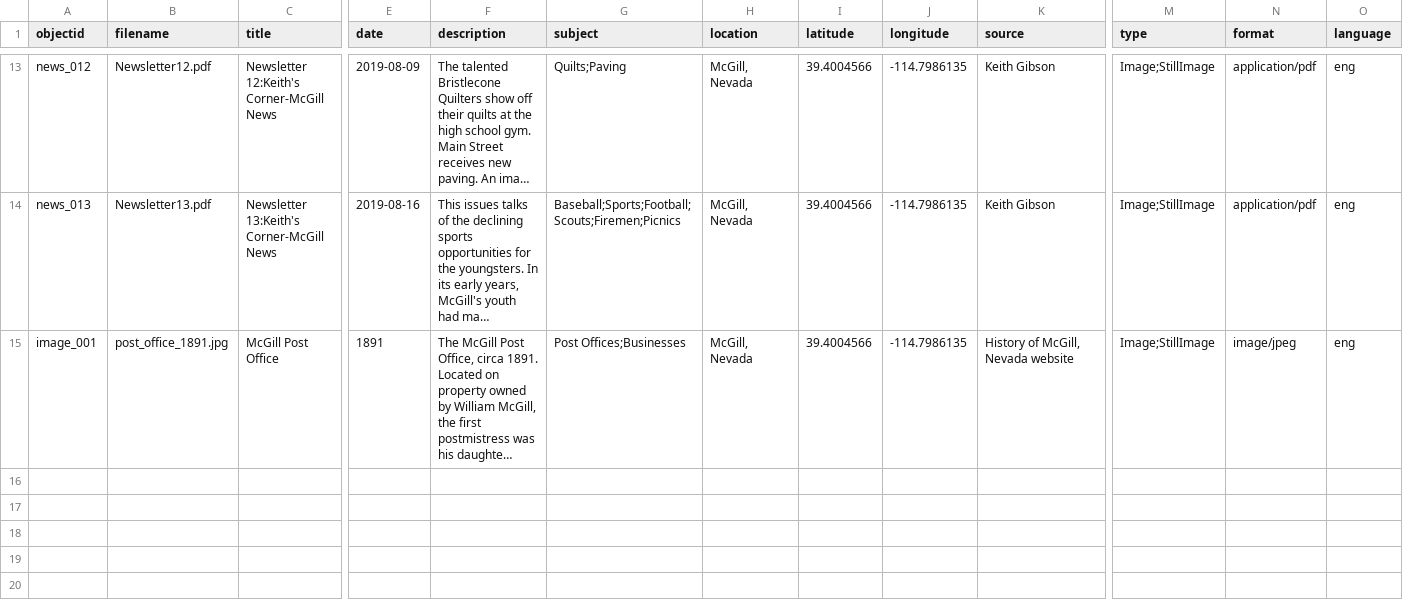
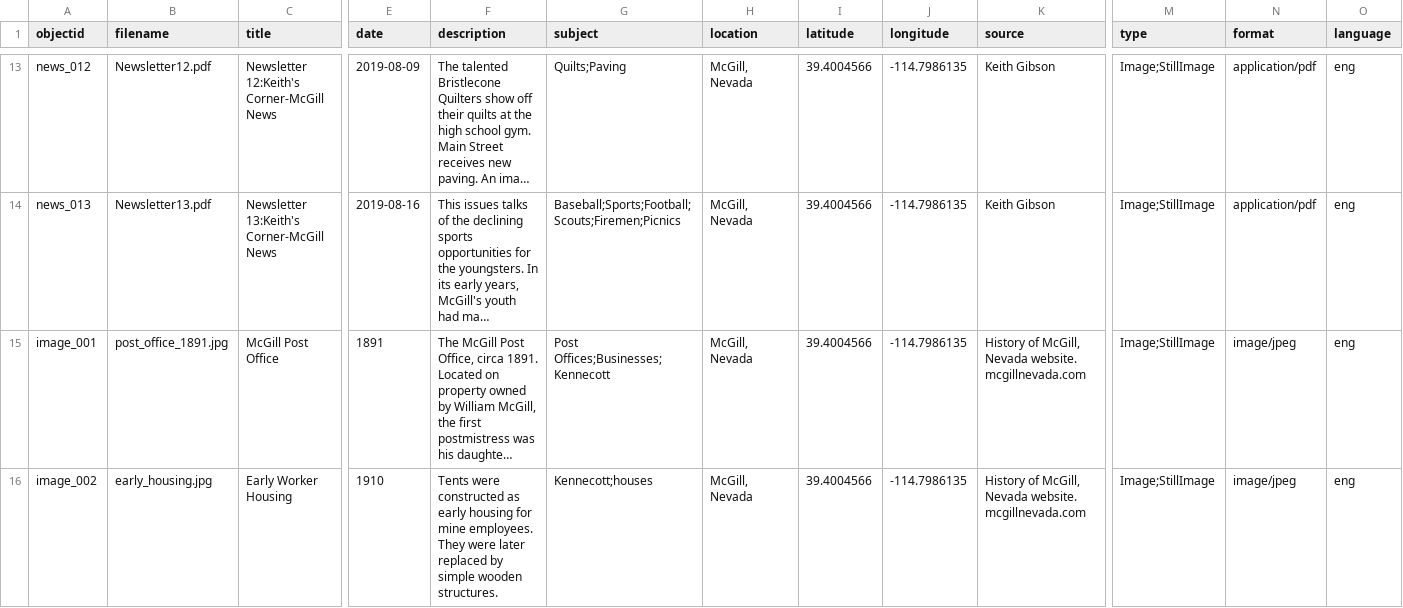
Before and after one commit to McGillHeritage/2019, a CSV file: _data/news1.csv, drawn as a sheet; only a part is shown, gaps mark what is left out; long unchanged cells end in …; rows hold the shown columns only; the diff names each change by its address in the sheet, - before the commit and + after, or states it on an @@ line.

Commit message:
Add files via upload

```diff
--- a/_data/news1.csv
+++ b/_data/news1.csv
-G15 (subject): Post Offices;Businesses
+G15 (subject): Post Offices;Businesses;Kennecott
-K15 (source): History of McGill, Nevada website
+K15 (source): History of McGill, Nevada website. mcgillnevada.com
+row 16: image_002 | early_housing.jpg | Early Worker Housing | 1910 | Tents were constructed as early housing for mine employees. They were later replaced by simple wooden structures. | Kennecott;houses | McGill, Nevada | 39.4004566 | -114.7986135 | History of McGill, Nevada website. mcgillnevada.com | Image;StillImage | image/jpeg | eng
```
